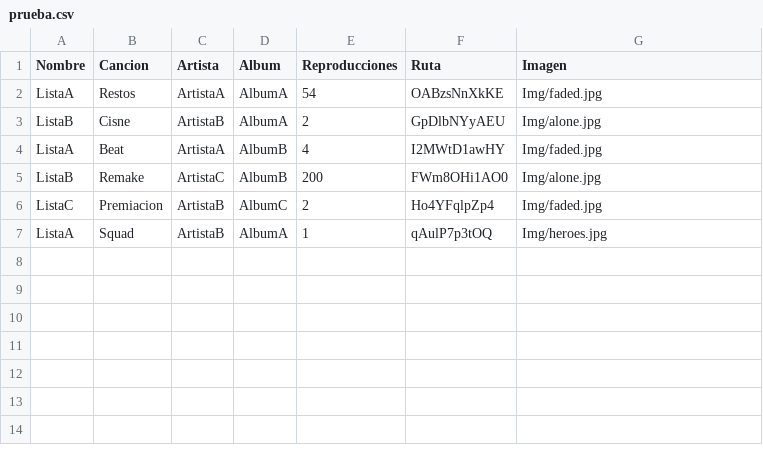
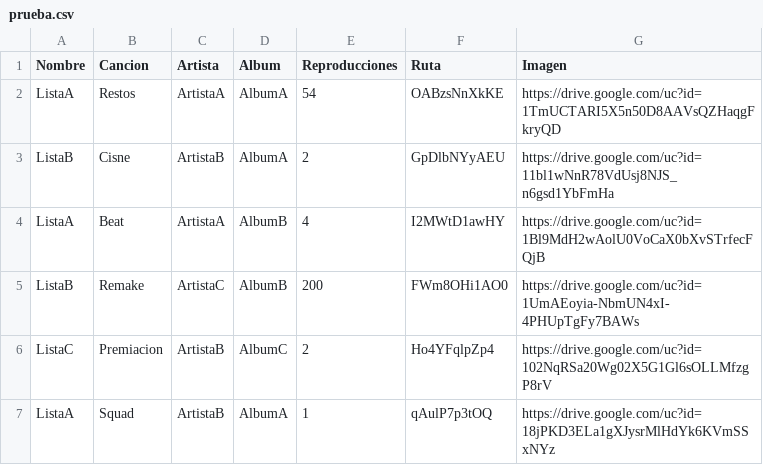
Before and after one commit to DiegoAcetun/ReproductorWeb, a CSV file: Frontend/IPCMUSIC/prueba.csv, drawn as a sheet.

```diff
--- a/Frontend/IPCMUSIC/prueba.csv
+++ b/Frontend/IPCMUSIC/prueba.csv
@@ -1,7 +1,7 @@
 Nombre,Cancion,Artista,Album,Reproducciones,Ruta,Imagen
-ListaA,Restos,ArtistaA,AlbumA,54,OABzsNnXkKE,Img/faded.jpg
-ListaB,Cisne,ArtistaB,AlbumA,2,GpDlbNYyAEU,Img/alone.jpg
-ListaA,Beat,ArtistaA,AlbumB,4,I2MWtD1awHY,Img/faded.jpg
-ListaB,Remake,ArtistaC,AlbumB,200,FWm8OHi1AO0,Img/alone.jpg
-ListaC,Premiacion,ArtistaB,AlbumC,2,Ho4YFqlpZp4,Img/faded.jpg
-ListaA,Squad,ArtistaB,AlbumA,1,qAulP7p3tOQ,Img/heroes.jpg
+ListaA,Restos,ArtistaA,AlbumA,54,OABzsNnXkKE,https://drive.google.com/uc?id=1TmUCTARI5X5n50D8AAVsQZHaqgFkryQD
+ListaB,Cisne,ArtistaB,AlbumA,2,GpDlbNYyAEU,https://drive.google.com/uc?id=11bl1wNnR78VdUsj8NJS_n6gsd1YbFmHa
+ListaA,Beat,ArtistaA,AlbumB,4,I2MWtD1awHY,https://drive.google.com/uc?id=1Bl9MdH2wAolU0VoCaX0bXvSTrfecFQjB
+ListaB,Remake,ArtistaC,AlbumB,200,FWm8OHi1AO0,https://drive.google.com/uc?id=1UmAEoyia-NbmUN4xI-4PHUpTgFy7BAWs
+ListaC,Premiacion,ArtistaB,AlbumC,2,Ho4YFqlpZp4,https://drive.google.com/uc?id=102NqRSa20Wg02X5G1Gl6sOLLMfzgP8rV
+ListaA,Squad,ArtistaB,AlbumA,1,qAulP7p3tOQ,https://drive.google.com/uc?id=18jPKD3ELa1gXJysrMlHdYk6KVmSSxNYz
```
Also changed, not shown: 16 other files.
